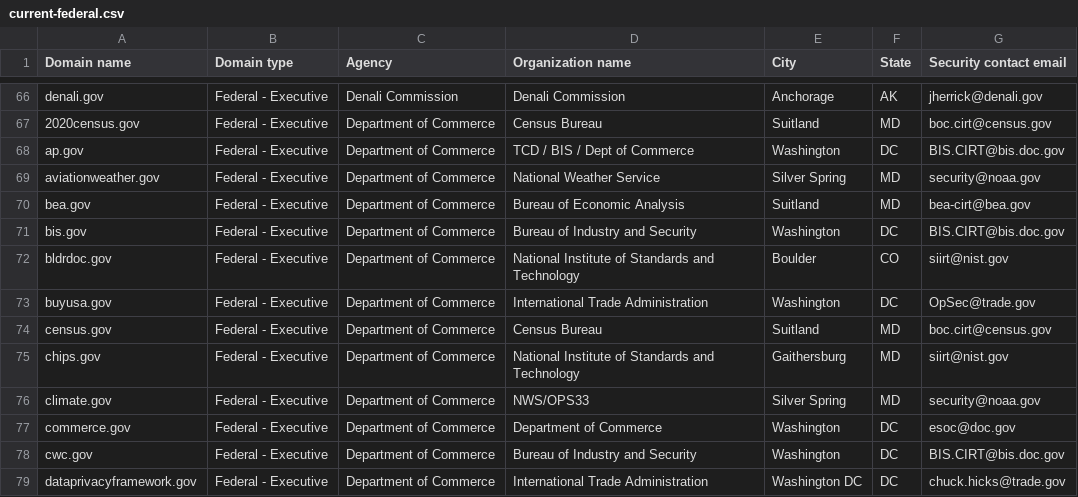
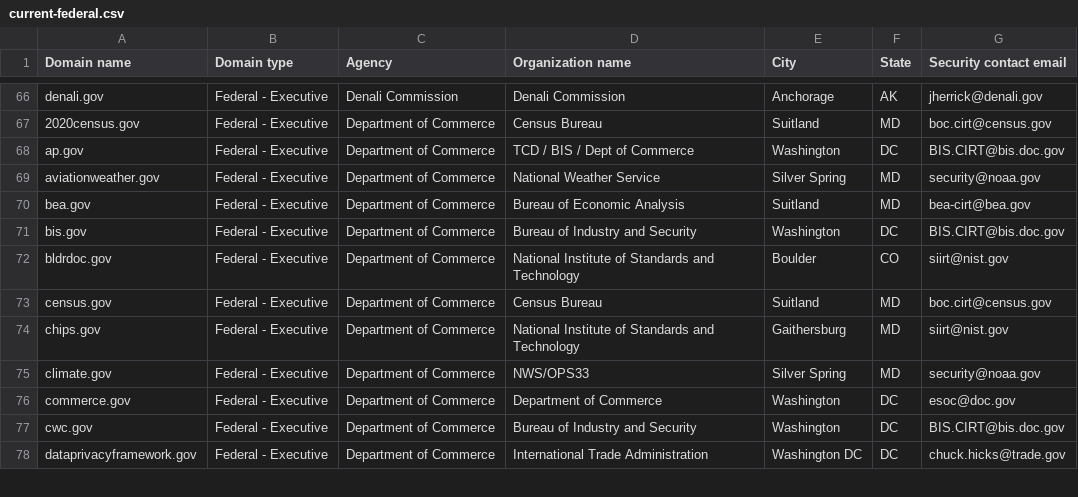
Before and after one commit to LadyPhoeynix/dotgov-data, a CSV file: current-federal.csv, drawn as a sheet; only a part is shown, gaps mark what is left out; the diff names each change by its address in the sheet, - before the commit and + after, or states it on an @@ line.

Commit message:
Flat: latest data (2025-07-26T06:40:29.039Z) {   "date": "2025-07-26T06:40:29.039Z",   "files": [     {       "name": "current-federal.csv",       "deltaBytes": -121,       "source": "https://manage.get.gov/api/v1/get-report/current-federal"     },     {       "name": "current-full.csv",       "deltaBytes": 497,       "source": "https://manage.get.gov/api/v1/get-report/current-full"     }   ] }

```diff
--- a/current-federal.csv
+++ b/current-federal.csv
-row 73: buyusa.gov | Federal - Executive | Department of Commerce | International Trade Administration | Washington | DC | OpSec@trade.gov
```
Also changed, not shown: 1 other file.
